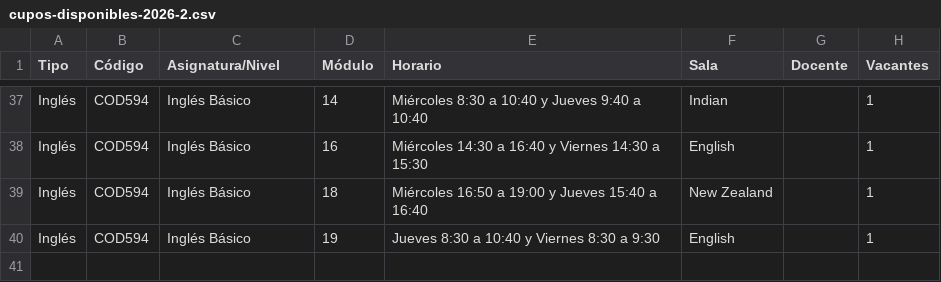
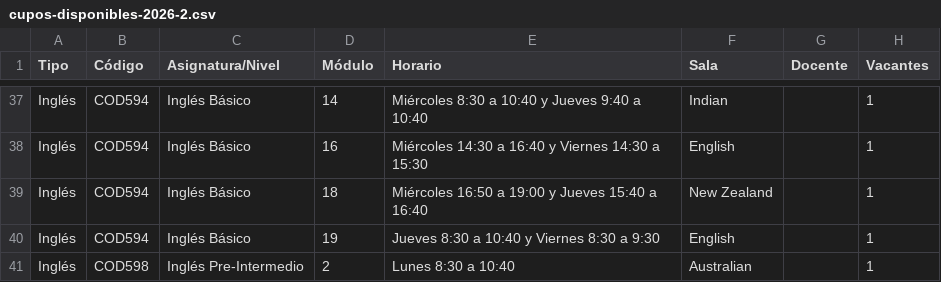
Before and after one commit to felipeopazo-ufro/cupos-ufro, a CSV file: cupos-disponibles-2026-2.csv, drawn as a sheet; only a part is shown, gaps mark what is left out.

```diff
--- a/cupos-disponibles-2026-2.csv
+++ b/cupos-disponibles-2026-2.csv
@@ -40 +40,2 @@
 "Inglés";"COD594";"Inglés Básico";"19";"Jueves 8:30 a 10:40 y Viernes 8:30 a 9:30";"English";"";"1"
+"Inglés";"COD598";"Inglés Pre-Intermedio";"2";"Lunes 8:30 a 10:40";"Australian";"";"1"
```
Also changed, not shown: 1 other file.
